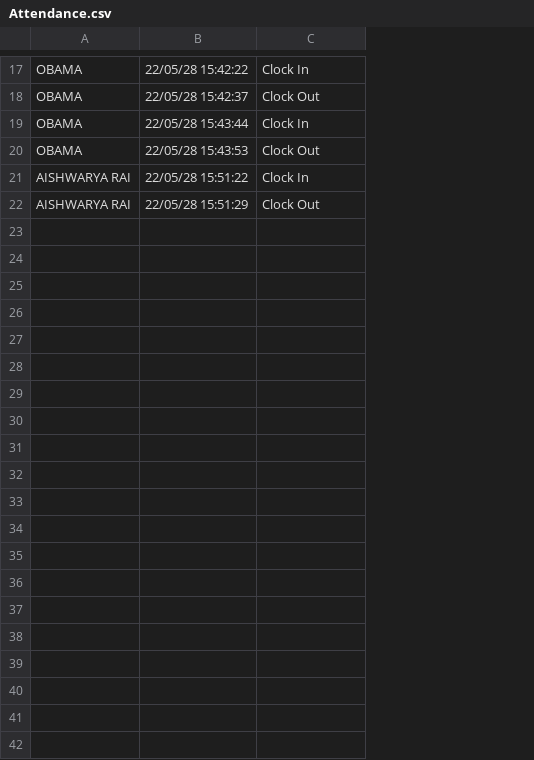
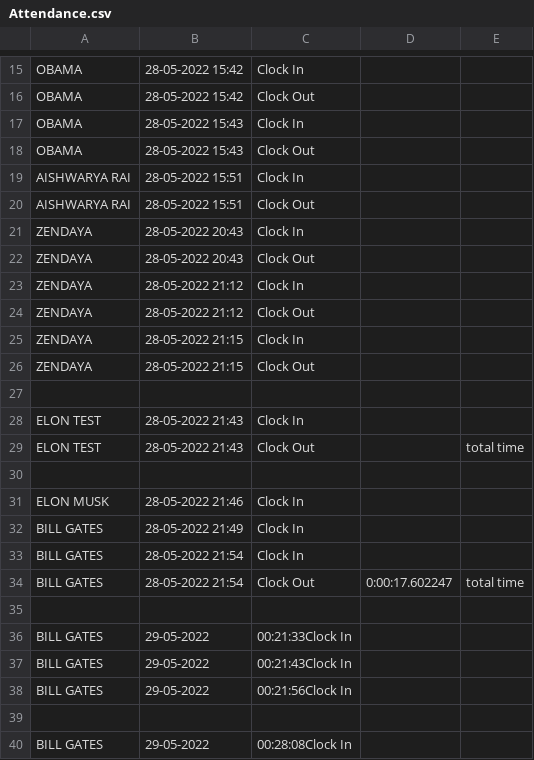
Before and after one commit to Ka3854/FaceRecognitionProject, a CSV file: Attendance.csv, drawn as a sheet; only a part is shown, gaps mark what is left out; removed rows and columns are numbered as before the commit, all else as after; the diff covers the shown part only; the diff names each change by its address in the sheet, - before the commit and + after, or states it on an @@ line.

Commit message:
GUI,csv entries improved

```diff
--- a/Attendance.csv
+++ b/Attendance.csv
-column B, rows 17-22: 22/05/28 15:42:22 | 22/05/28 15:42:37 | 22/05/28 15:43:44 | 22/05/28 15:43:53 | 22/05/28 15:51:22 | 22/05/28 15:51:29
+column B, rows 15-20: 28-05-2022 15:42 | 28-05-2022 15:42 | 28-05-2022 15:43 | 28-05-2022 15:43 | 28-05-2022 15:51 | 28-05-2022 15:51
+column D, empty
+column E, empty
+row 21: ZENDAYA | 28-05-2022 20:43 | Clock In
+row 22: ZENDAYA | 28-05-2022 20:43 | Clock Out
+row 23: ZENDAYA | 28-05-2022 21:12 | Clock In
+row 24: ZENDAYA | 28-05-2022 21:12 | Clock Out
+row 25: ZENDAYA | 28-05-2022 21:15 | Clock In
+row 26: ZENDAYA | 28-05-2022 21:15 | Clock Out
+row 27: (empty)
+row 28: ELON TEST | 28-05-2022 21:43 | Clock In
+row 29: ELON TEST | 28-05-2022 21:43 | Clock Out |  | total time
+row 30: (empty)
+row 31: ELON MUSK | 28-05-2022 21:46 | Clock In
+row 32: BILL GATES | 28-05-2022 21:49 | Clock In
+row 33: BILL GATES | 28-05-2022 21:54 | Clock In
+row 34: BILL GATES | 28-05-2022 21:54 | Clock Out | 0:00:17.602247 | total time
+row 35: (empty)
+row 36: BILL GATES | 29-05-2022 | 00:21:33Clock In
+row 37: BILL GATES | 29-05-2022 | 00:21:43Clock In
+row 38: BILL GATES | 29-05-2022 | 00:21:56Clock In
+row 39: (empty)
+row 40: BILL GATES | 29-05-2022 | 00:28:08Clock In
```
Also changed, not shown: 53 added rows, 2 removed rows and 3 edited cells elsewhere in this file, 8 other files.
